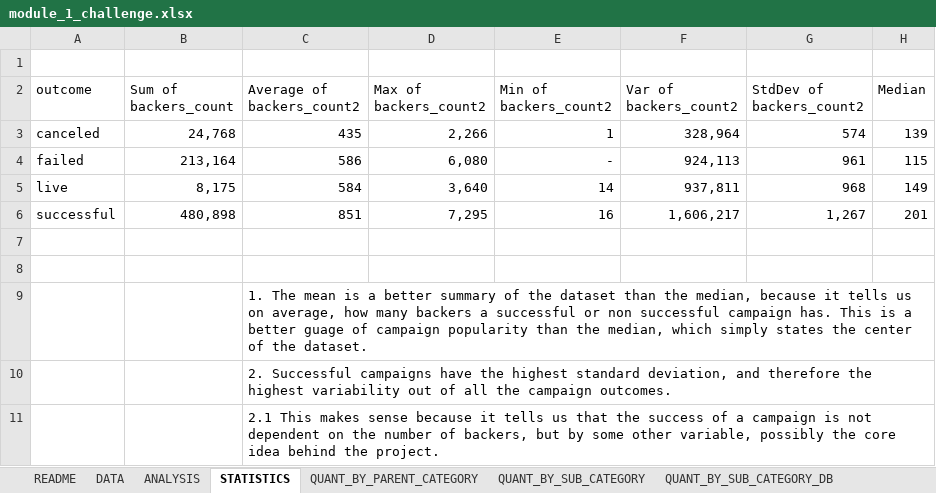
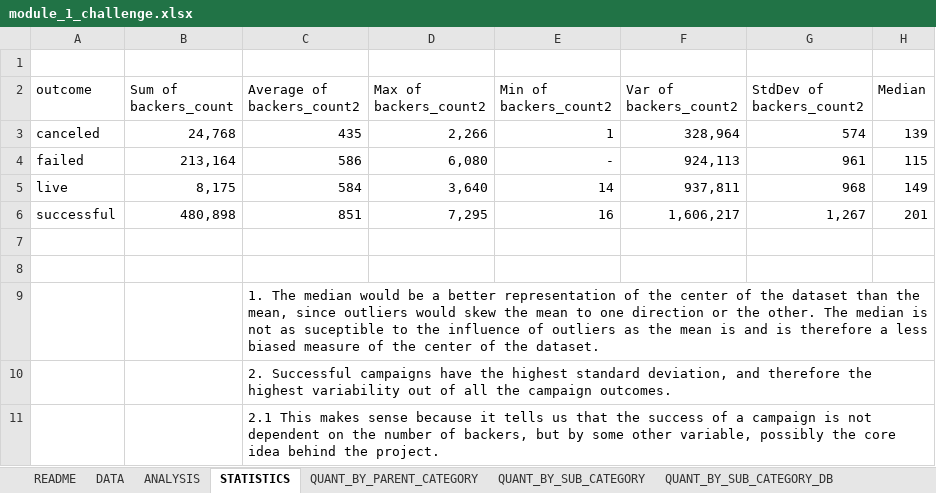
Before and after one commit to nmizzell/bootcamp, an Excel workbook: module_1_challenge/module_1_challenge.xlsx, sheet STATISTICS, drawn as a sheet; values as stored, in another font and other column widths than the file's, no borders; the diff names each change by its address in the sheet, - before the commit and + after, or states it on an @@ line.

```diff
--- a/module_1_challenge/module_1_challenge.xlsx (sheet STATISTICS)
+++ b/module_1_challenge/module_1_challenge.xlsx (sheet STATISTICS)
-C9 (Average of backers_count2): 1. The mean is a better summary of the dataset than the median, because it tells us on average, how many backers a successful or non successful campaign has. This is a better guage of campaign popularity than the median, which simply states the center…
+C9 (Average of backers_count2): 1. The median would be a better representation of the center of the dataset than the mean, since outliers would skew the mean to one direction or the other. The median is not as suceptible to the influence of outliers as the mean is and is therefore a less biased measure of the center…
```
Also changed, not shown: sheet ANALYSIS, sheet DATA, formulas that keep their value, charts or pictures.
